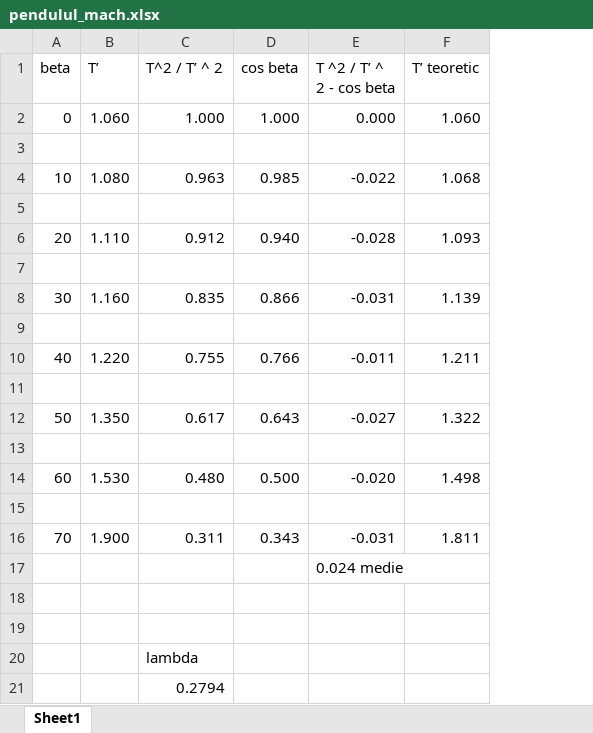
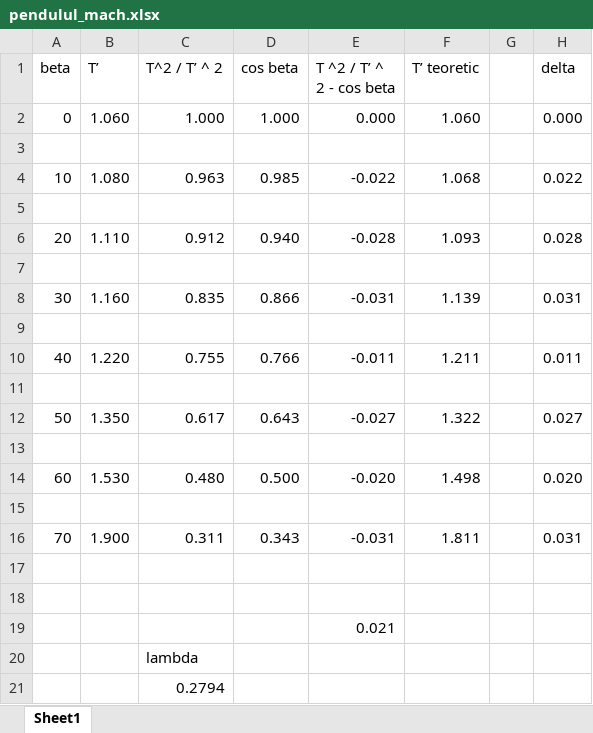
Before and after one commit to Pap36/Grafice-Lab-Fizica, an Excel workbook: Pendulul Mach/pendulul_mach.xlsx, sheet Sheet1, drawn as a sheet; values as stored, in another font and other column widths than the file's, no borders; removed rows and columns are numbered as before the commit, all else as after; the diff names each change by its address in the sheet, - before the commit and + after, or states it on an @@ line.

```diff
--- a/Pendulul Mach/pendulul_mach.xlsx (sheet Sheet1)
+++ b/Pendulul Mach/pendulul_mach.xlsx (sheet Sheet1)
+column G, empty
+column H (delta), rows 2-16: 0.000 |  | 0.022 |  | 0.028 |  | 0.031 |  | 0.011 |  | 0.027 |  | 0.020 |  | 0.031
-row 17:  |  |  |  | 0.024 medie
+row 19:  |  |  |  | 0.021
```
Also changed, not shown: 1 other file.
